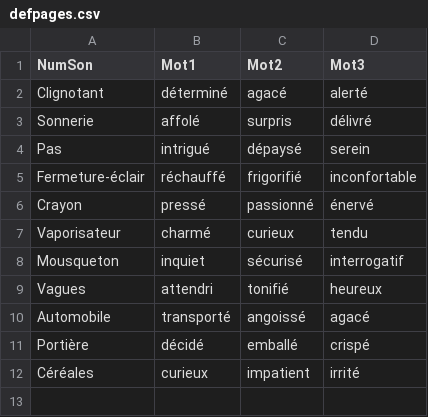
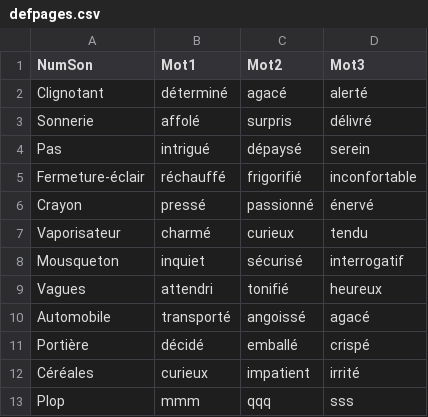
Before and after one commit to b01xy/quizzdesignaudio, a CSV file: data/defpages.csv, drawn as a sheet; the diff names each change by its address in the sheet, - before the commit and + after, or states it on an @@ line.

Commit message:
version tablette samsung Android 8 rec stats

```diff
--- a/data/defpages.csv
+++ b/data/defpages.csv
+row 13: Plop | mmm | qqq | sss
```
Also changed, not shown: 19 other files.
